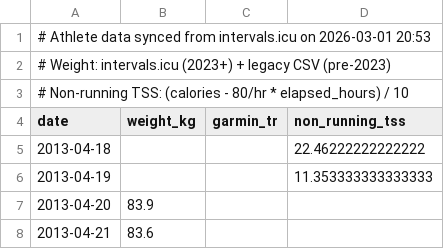
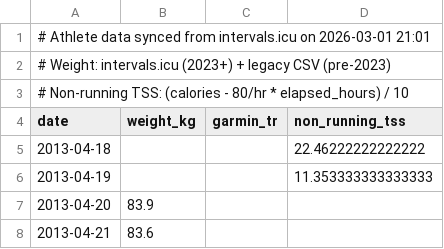
Before and after one commit to dobssi/Fitness-Data, a CSV file: athlete_data.csv, drawn as a sheet; only a part is shown.

```diff
--- a/athlete_data.csv
+++ b/athlete_data.csv
@@ -1,2 +1,2 @@
-# Athlete data synced from intervals.icu on 2026-03-01 20:53
+# Athlete data synced from intervals.icu on 2026-03-01 21:01
 # Weight: intervals.icu (2023+) + legacy CSV (pre-2023)
```
Also changed, not shown: 23 other files.
